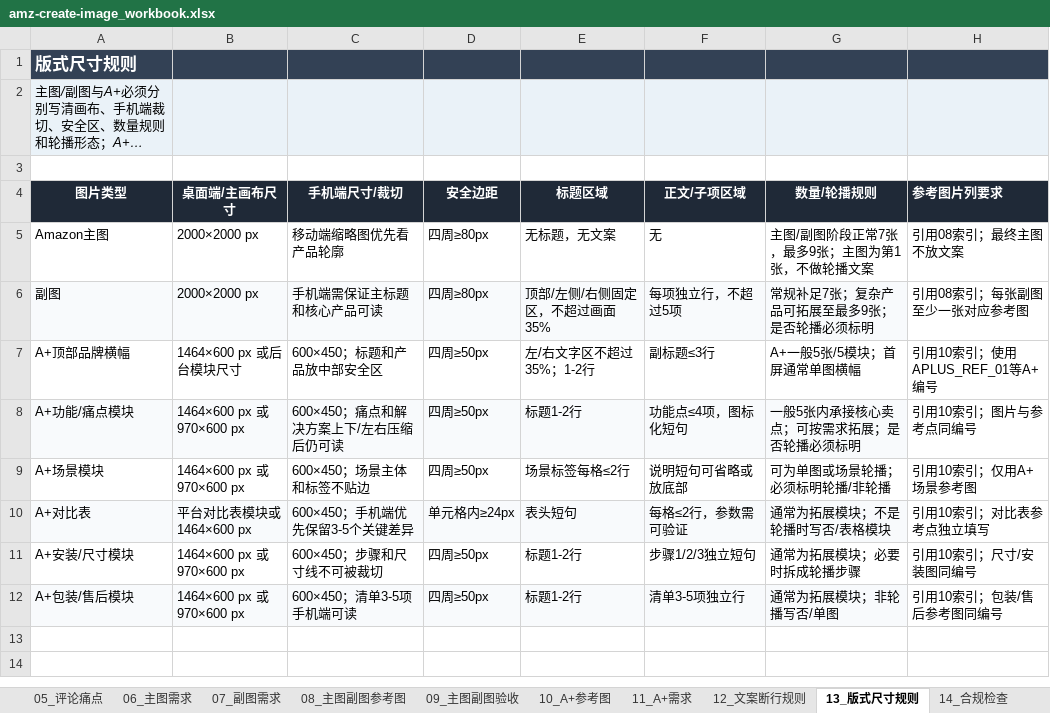
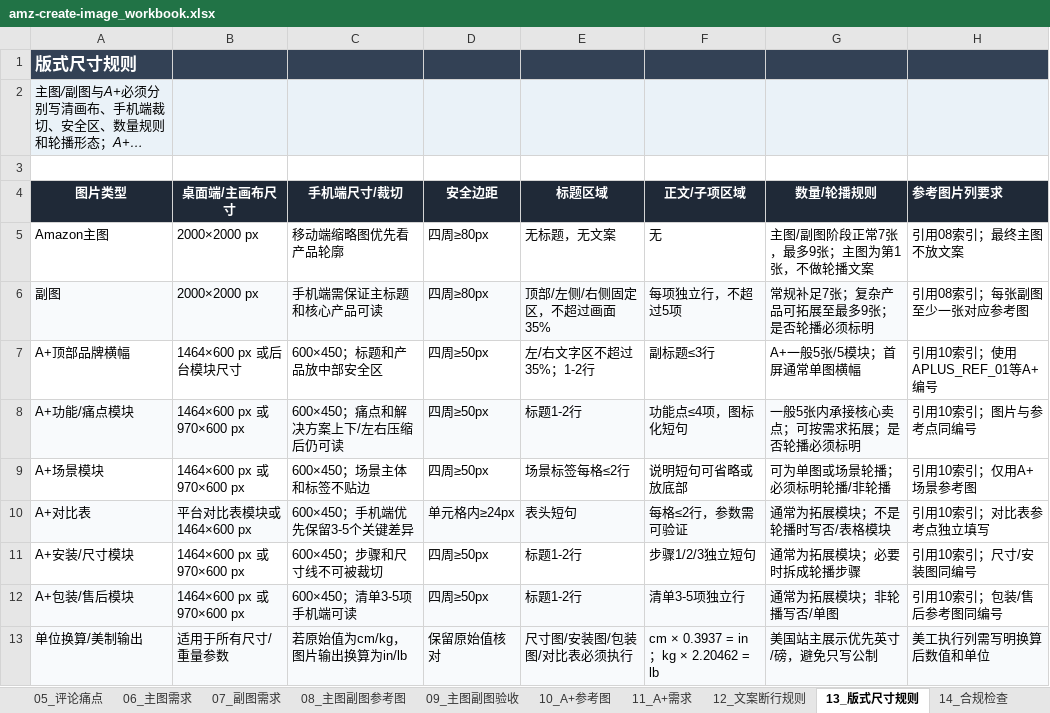
Before and after one commit to SHCSCA/shcsca-skills, an Excel workbook: skills/amz-create-image/templates/amz-create-image_workbook.xlsx, sheet 13_版式尺寸规则, drawn as a sheet; long unchanged cells end in …; values as stored, in another font and other column widths than the file's, no borders; the diff names each change by its address in the sheet, - before the commit and + after, or states it on an @@ line.

```diff
--- a/skills/amz-create-image/templates/amz-create-image_workbook.xlsx (sheet 13_版式尺寸规则)
+++ b/skills/amz-create-image/templates/amz-create-image_workbook.xlsx (sheet 13_版式尺寸规则)
+row 13: 单位换算/美制输出 | 适用于所有尺寸/重量参数 | 若原始值为cm/kg，图片输出换算为in/lb | 保留原始值核对 | 尺寸图/安装图/包装图/对比表必须执行 | cm × 0.3937 = in；kg × 2.20462 = lb | 美国站主展示优先英寸/磅，避免只写公制 | 美工执行列需写明换算后数值和单位
```
Also changed, not shown: sheet 02_资料清单, sheet 14_合规检查, sheet 15_交付检查, sheet 11_A+需求, sheet 07_副图需求, 6 other files.
